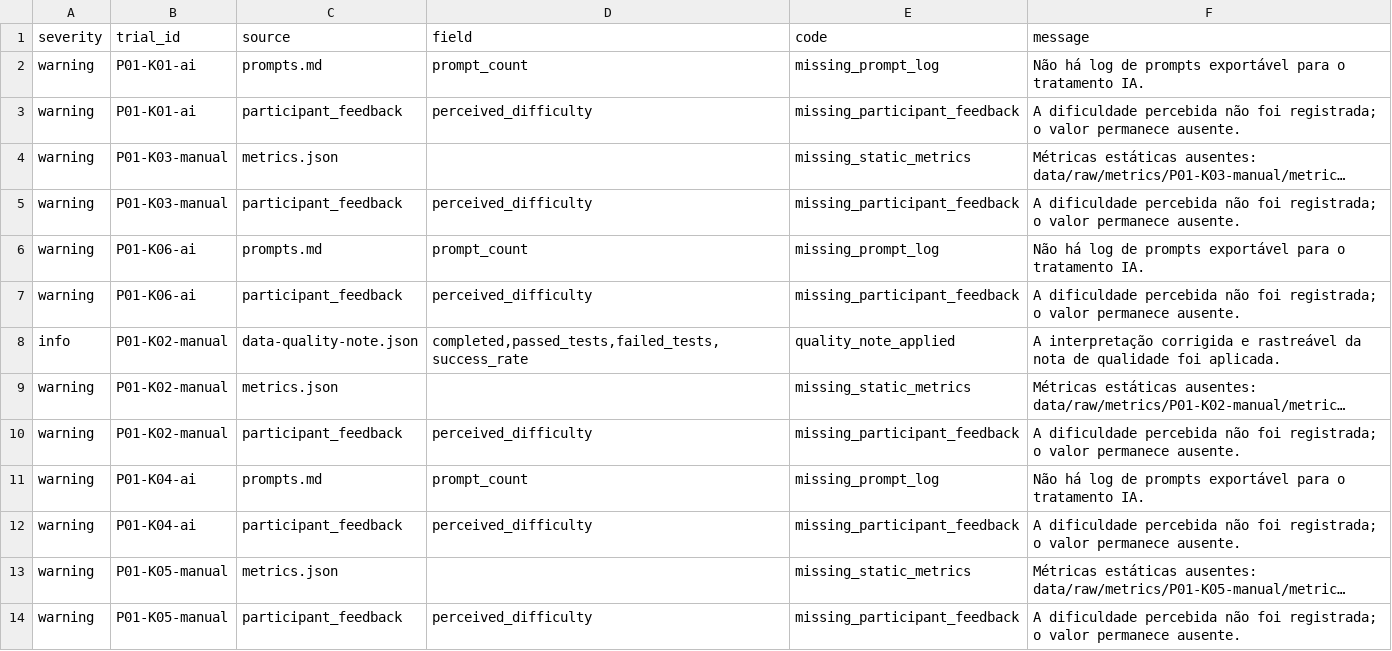
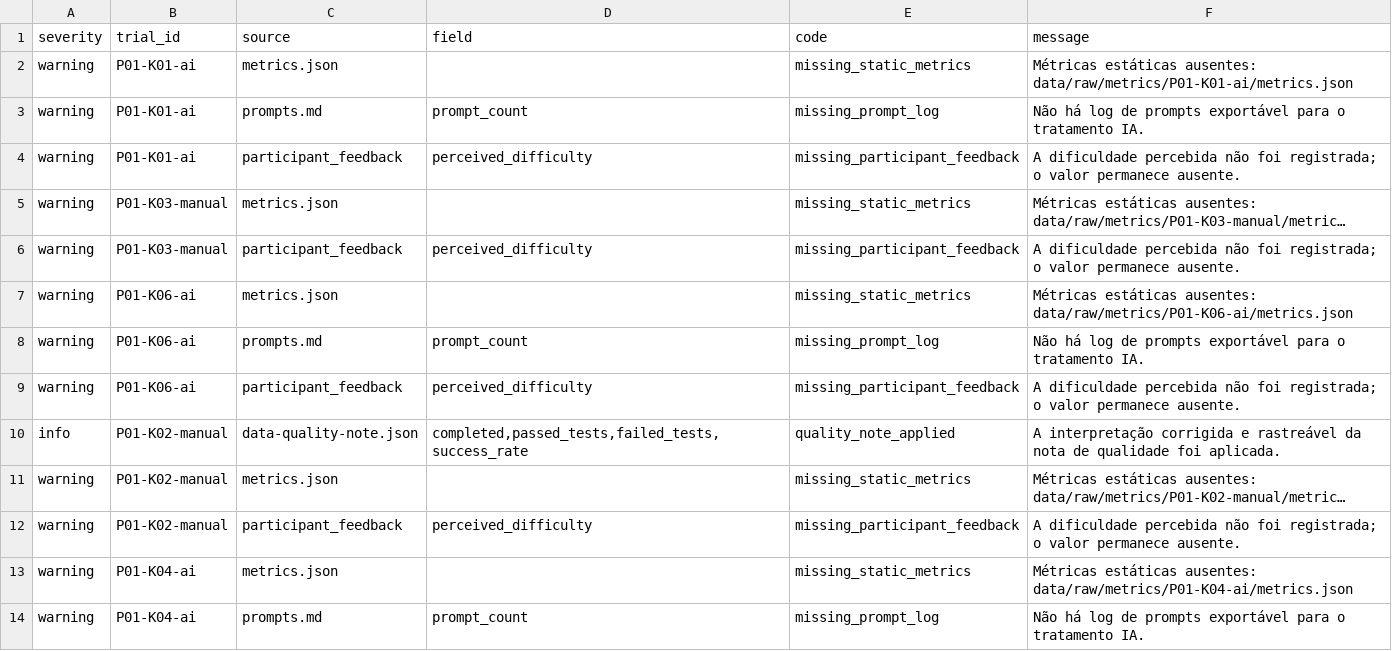
Before and after one commit to Victorgabrielcruz/lab-medicao-e-experimentacao-de-software, a CSV file: Lab02/data/processed/consolidation-errors.csv, drawn as a sheet; only a part is shown; the shorter side is filled out with more unchanged rows; long unchanged cells end in …; the diff names each change by its address in the sheet, - before the commit and + after, or states it on an @@ line.

Commit message:
feat(#79): consolida resultados das RQs e corrige análise estatística

```diff
--- a/Lab02/data/processed/consolidation-errors.csv
+++ b/Lab02/data/processed/consolidation-errors.csv
+row 2: warning | P01-K01-ai | metrics.json |  | missing_static_metrics | Métricas estáticas ausentes: data/raw/metrics/P01-K01-ai/metrics.json
+row 7: warning | P01-K06-ai | metrics.json |  | missing_static_metrics | Métricas estáticas ausentes: data/raw/metrics/P01-K06-ai/metrics.json
+row 13: warning | P01-K04-ai | metrics.json |  | missing_static_metrics | Métricas estáticas ausentes: data/raw/metrics/P01-K04-ai/metrics.json
```
Also changed, not shown: Lab02/data/processed/trials.csv, 18 other files.
